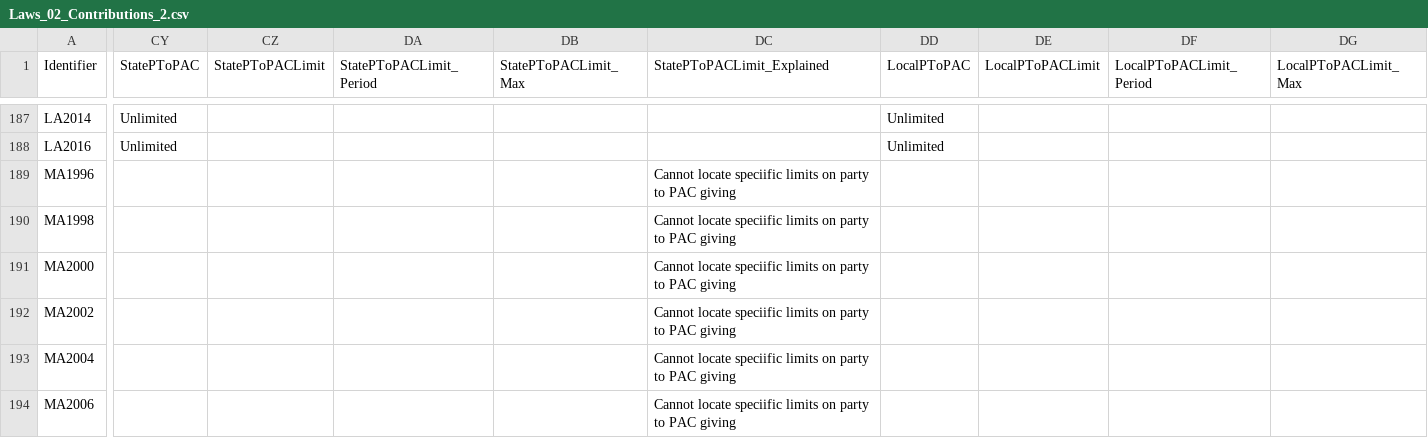
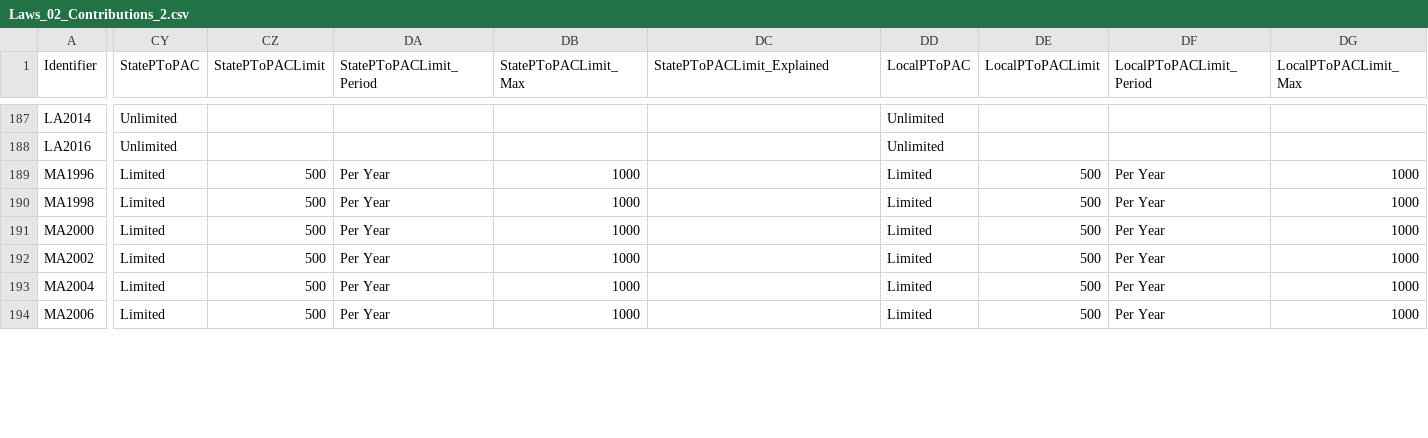
Before and after one commit to cfinst/cfinst.github.io, a CSV file: data/CSVs/Laws_02_Contributions_2.csv, drawn as a sheet; only a part is shown, gaps mark what is left out; the diff covers the shown part only; the diff names each change by its address in the sheet, - before the commit and + after, or states it on an @@ line.

```diff
--- a/data/CSVs/Laws_02_Contributions_2.csv
+++ b/data/CSVs/Laws_02_Contributions_2.csv
-CY189:CY194 (StatePToPAC): (empty)
+CY189:CY194 (StatePToPAC): Limited
-CZ189:CZ194 (StatePToPACLimit): (empty)
+CZ189:CZ194 (StatePToPACLimit): 500
-DA189:DA194 (StatePToPACLimit_Period): (empty)
+DA189:DA194 (StatePToPACLimit_Period): Per Year
-DB189:DB194 (StatePToPACLimit_Max): (empty)
+DB189:DB194 (StatePToPACLimit_Max): 1000
-DC189:DC194 (StatePToPACLimit_Explained): Cannot locate speciific limits on party to PAC giving
+DC189:DC194 (StatePToPACLimit_Explained): (empty)
-DD189:DD194 (LocalPToPAC): (empty)
+DD189:DD194 (LocalPToPAC): Limited
-DE189:DE194 (LocalPToPACLimit): (empty)
+DE189:DE194 (LocalPToPACLimit): 500
-DF189:DF194 (LocalPToPACLimit_Period): (empty)
+DF189:DF194 (LocalPToPACLimit_Period): Per Year
-DG189:DG194 (LocalPToPACLimit_Max): (empty)
+DG189:DG194 (LocalPToPACLimit_Max): 1000
```
Also changed, not shown: 89 edited cells elsewhere in this file, data/CSVs/Laws_02_Contributions_3.csv, data/CSVs/Laws_03_Disclosure_1.csv, 5 other files.
